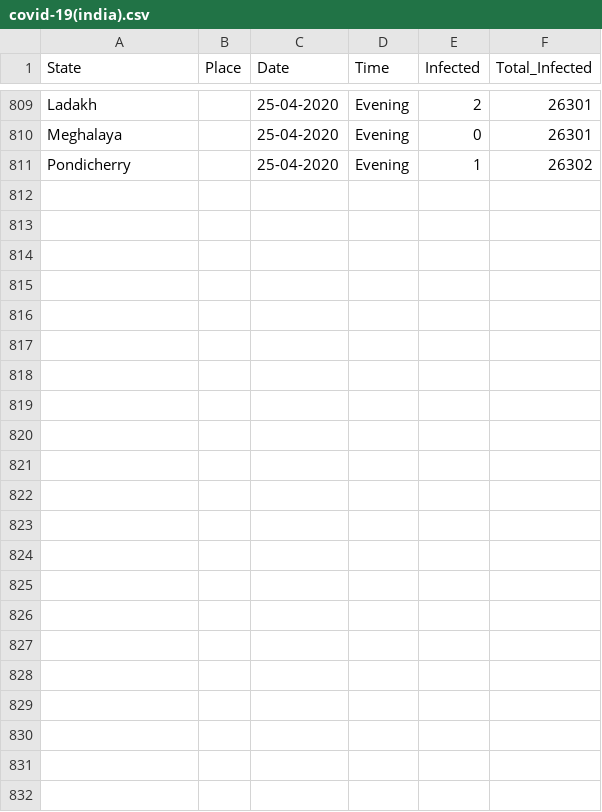
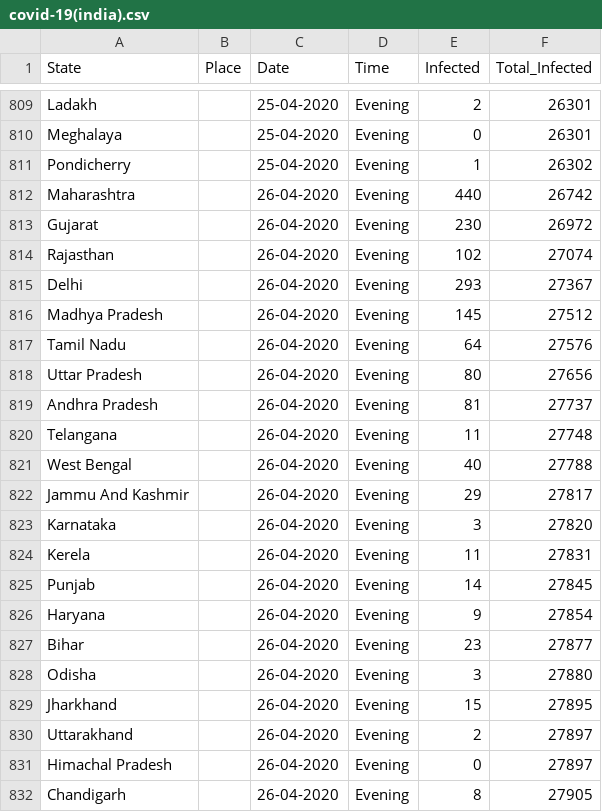
Before and after one commit to firefistKunal/DataScienceN00b, a CSV file: track_covid-19/covid-19(india).csv, drawn as a sheet; only a part is shown, gaps mark what is left out; the diff names each change by its address in the sheet, - before the commit and + after, or states it on an @@ line.

```diff
--- a/track_covid-19/covid-19(india).csv
+++ b/track_covid-19/covid-19(india).csv
+row 812: Maharashtra |  | 26-04-2020 | Evening | 440 | 26742
+row 813: Gujarat |  | 26-04-2020 | Evening | 230 | 26972
+row 814: Rajasthan |  | 26-04-2020 | Evening | 102 | 27074
+row 815: Delhi |  | 26-04-2020 | Evening | 293 | 27367
+row 816: Madhya Pradesh |  | 26-04-2020 | Evening | 145 | 27512
+row 817: Tamil Nadu |  | 26-04-2020 | Evening | 64 | 27576
+row 818: Uttar Pradesh |  | 26-04-2020 | Evening | 80 | 27656
+row 819: Andhra Pradesh |  | 26-04-2020 | Evening | 81 | 27737
+row 820: Telangana |  | 26-04-2020 | Evening | 11 | 27748
+row 821: West Bengal |  | 26-04-2020 | Evening | 40 | 27788
+row 822: Jammu And Kashmir |  | 26-04-2020 | Evening | 29 | 27817
+row 823: Karnataka |  | 26-04-2020 | Evening | 3 | 27820
+row 824: Kerela |  | 26-04-2020 | Evening | 11 | 27831
+row 825: Punjab |  | 26-04-2020 | Evening | 14 | 27845
+row 826: Haryana |  | 26-04-2020 | Evening | 9 | 27854
+row 827: Bihar |  | 26-04-2020 | Evening | 23 | 27877
+row 828: Odisha |  | 26-04-2020 | Evening | 3 | 27880
+row 829: Jharkhand |  | 26-04-2020 | Evening | 15 | 27895
+row 830: Uttarakhand |  | 26-04-2020 | Evening | 2 | 27897
+row 831: Himachal Pradesh |  | 26-04-2020 | Evening | 0 | 27897
+row 832: Chandigarh |  | 26-04-2020 | Evening | 8 | 27905
```
Also changed, not shown: 3 other files.
